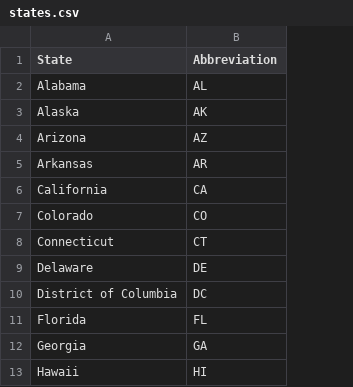
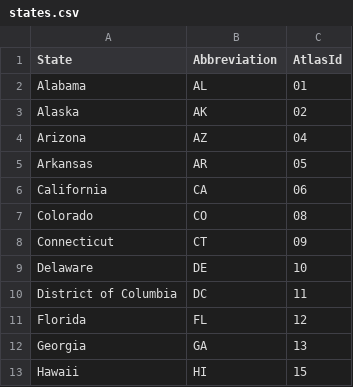
Before and after one commit to JEverhart383/opiod-data-viz, a CSV file: states.csv, drawn as a sheet; only a part is shown; the diff names each change by its address in the sheet, - before the commit and + after, or states it on an @@ line.

Commit message:
update to add CDC data to topojson file

```diff
--- a/states.csv
+++ b/states.csv
+column C (AtlasId), rows 2-13: 01 | 02 | 04 | 05 | 06 | 08 | 09 | 10 | 11 | 12 | 13 | 15
```
Also changed, not shown: 3 other files.
